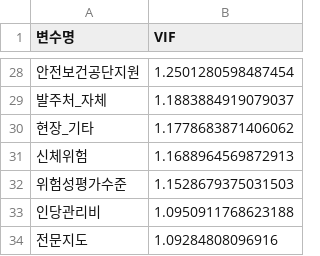
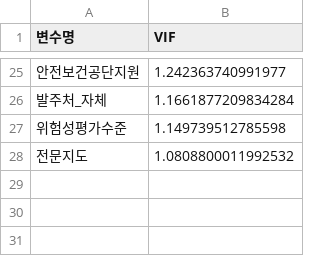
Before and after one commit to geonumul/Safety-13th-Thesis-Competition, a CSV file: results/3_vif_results.csv, drawn as a sheet; only a part is shown, gaps mark what is left out; the diff covers the shown part only.

```diff
--- a/results/3_vif_results.csv
+++ b/results/3_vif_results.csv
@@ -28,7 +25,4 @@
-안전보건공단지원,1.2501280598487454
-발주처_자체,1.1883884919079037
-현장_기타,1.1778683871406062
-신체위험,1.1688964569872913
-위험성평가수준,1.1528679375031503
-인당관리비,1.0950911768623188
-전문지도,1.09284808096916
+안전보건공단지원,1.242363740991977
+발주처_자체,1.1661877209834284
+위험성평가수준,1.149739512785598
+전문지도,1.0808800011992532
```
Also changed, not shown: 6 added rows, 9 removed rows and 17 edited cells elsewhere in this file, results/15_shap_feature_importance.csv, results/5_LR_delta_r2_lrtest.csv, 18 other files.
